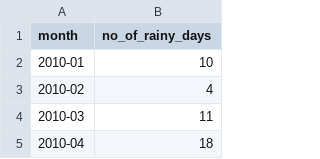
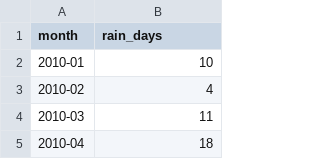
Before and after one commit to sheilakoo/Project-1, a CSV file: Data sources/raindays_by_mth.csv, drawn as a sheet; only a part is shown.

Commit message:
Update raindays_by_mth.csv

```diff
--- a/Data sources/raindays_by_mth.csv
+++ b/Data sources/raindays_by_mth.csv
@@ -1,2 +1,2 @@
-month,no_of_rainy_days
+month,rain_days
 2010-01,10
```
